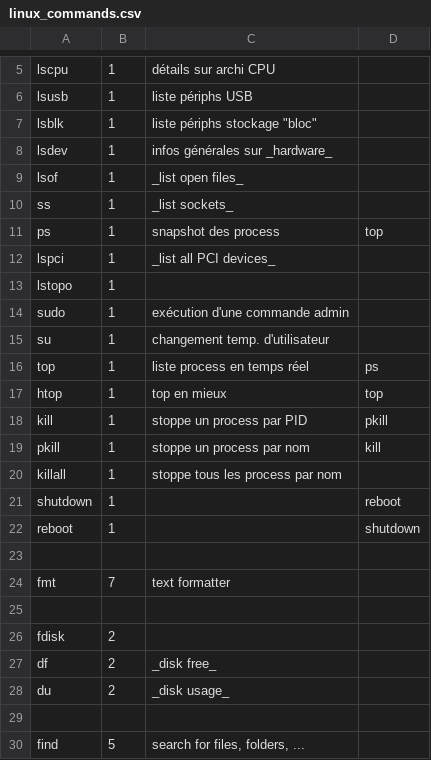
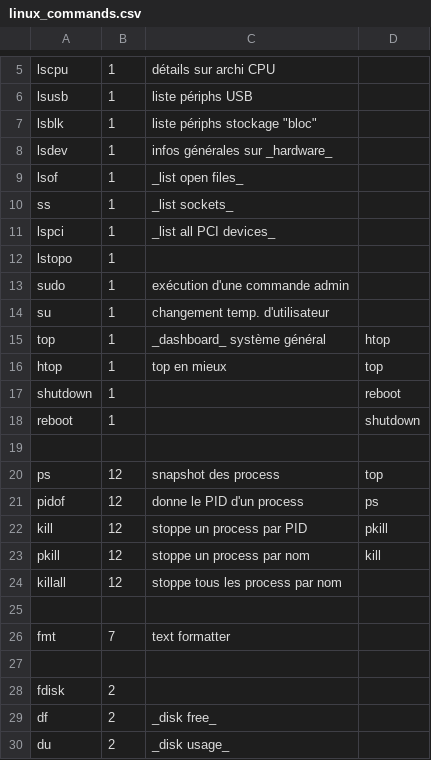
Before and after one commit to skramm/but3_rt, a CSV file: content/commands_csv/linux_commands.csv, drawn as a sheet; only a part is shown, gaps mark what is left out; the shorter side is filled out with more unchanged rows.

```diff
--- a/content/commands_csv/linux_commands.csv
+++ b/content/commands_csv/linux_commands.csv
@@ -10,3 +10,2 @@ lsof;1;_list open files_
 ss;1;_list sockets_
-ps;1;snapshot des process;top
 lspci;1;_list all PCI devices_
@@ -15,9 +14,12 @@ sudo;1;exécution d'une commande admin
 su;1;changement temp. d'utilisateur
-top;1;liste process en temps réel;ps
+top;1;_dashboard_ système général;htop
 htop;1;top en mieux;top
-kill;1;stoppe un process par PID;pkill
-pkill;1;stoppe un process par nom;kill
-killall;1;stoppe tous les process par nom
 shutdown;1;;reboot
 reboot;1;;shutdown
+
+ps;12;snapshot des process;top
+pidof;12; donne le PID d'un process;ps
+kill;12;stoppe un process par PID;pkill
+pkill;12;stoppe un process par nom;kill
+killall;12;stoppe tous les process par nom
 
```
Also changed, not shown: content/commands_csv/linux_cat.csv.
